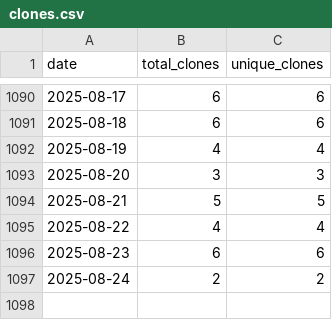
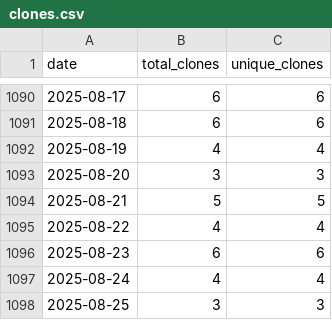
Before and after one commit to wumphlett/COMP-4300, a CSV file: .traffic/clones.csv, drawn as a sheet; only a part is shown, gaps mark what is left out.

Commit message:
Updating repository traffic

```diff
--- a/.traffic/clones.csv
+++ b/.traffic/clones.csv
@@ -1096,2 +1096,3 @@ date,total_clones,unique_clones
 2025-08-23,6,6
-2025-08-24,2,2
+2025-08-24,4,4
+2025-08-25,3,3
```
Also changed, not shown: .traffic/views.csv, 3 other files.
